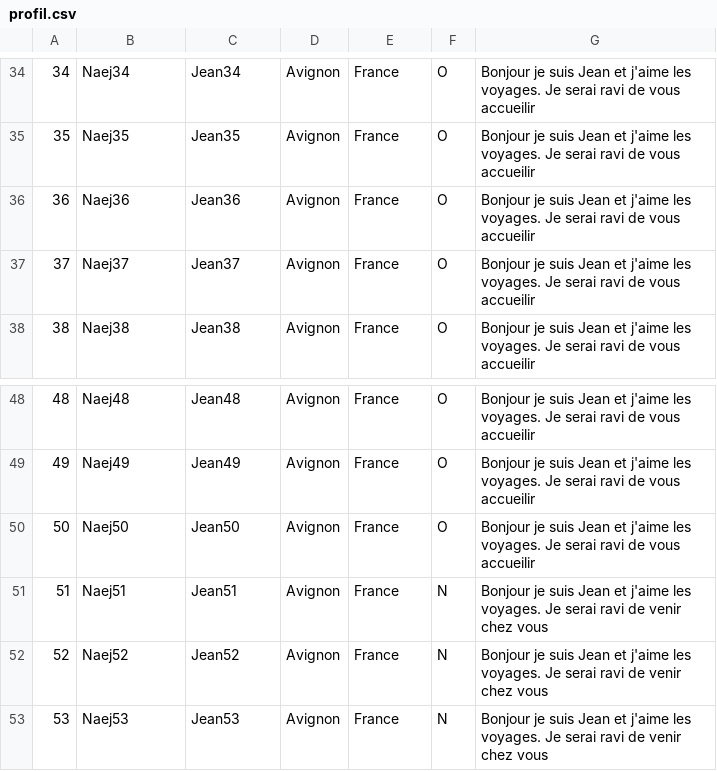
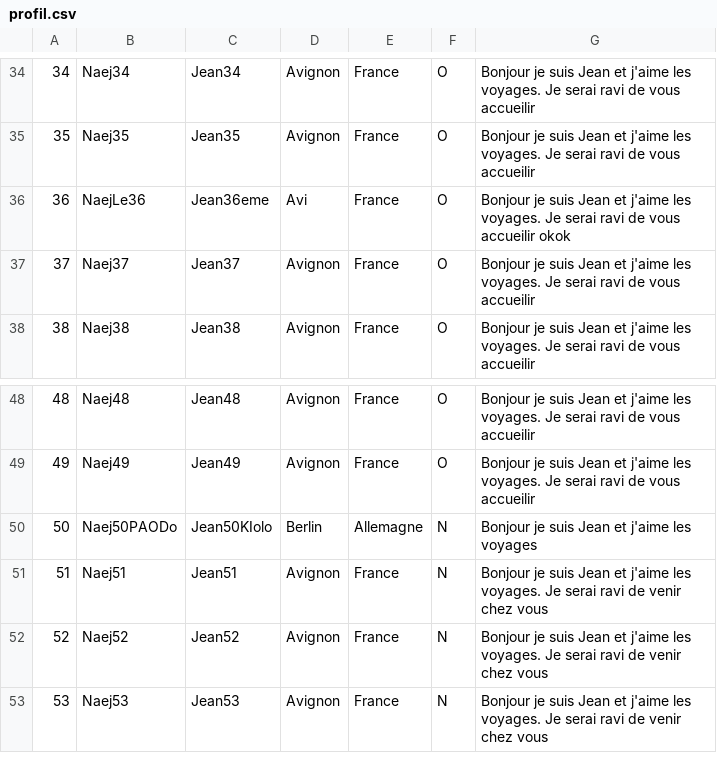
Before and after one commit to Lea-BERTHORELLY/prototypage-interface, a CSV file: profil.csv, drawn as a sheet; only a part is shown, gaps mark what is left out.

Commit message:
Implémentation de la modification du profil

```diff
--- a/profil.csv
+++ b/profil.csv
@@ -35,3 +35,3 @@
 35;Naej35;Jean35;Avignon;France;O;Bonjour je suis Jean et j'aime les voyages. Je serai ravi de vous accueilir
-36;Naej36;Jean36;Avignon;France;O;Bonjour je suis Jean et j'aime les voyages. Je serai ravi de vous accueilir
+36;NaejLe36;Jean36eme;Avi;France;O;Bonjour je suis Jean et j'aime les voyages. Je serai ravi de vous accueilir okok
 37;Naej37;Jean37;Avignon;France;O;Bonjour je suis Jean et j'aime les voyages. Je serai ravi de vous accueilir
@@ -49,3 +49,3 @@
 49;Naej49;Jean49;Avignon;France;O;Bonjour je suis Jean et j'aime les voyages. Je serai ravi de vous accueilir
-50;Naej50;Jean50;Avignon;France;O;Bonjour je suis Jean et j'aime les voyages. Je serai ravi de vous accueilir
+50;Naej50PAODo;Jean50KIolo;Berlin;Allemagne;N;Bonjour je suis Jean et j'aime les voyages
 51;Naej51;Jean51;Avignon;France;N;Bonjour je suis Jean et j'aime les voyages. Je serai ravi de venir chez vous
```
Also changed, not shown: 3 other files.
